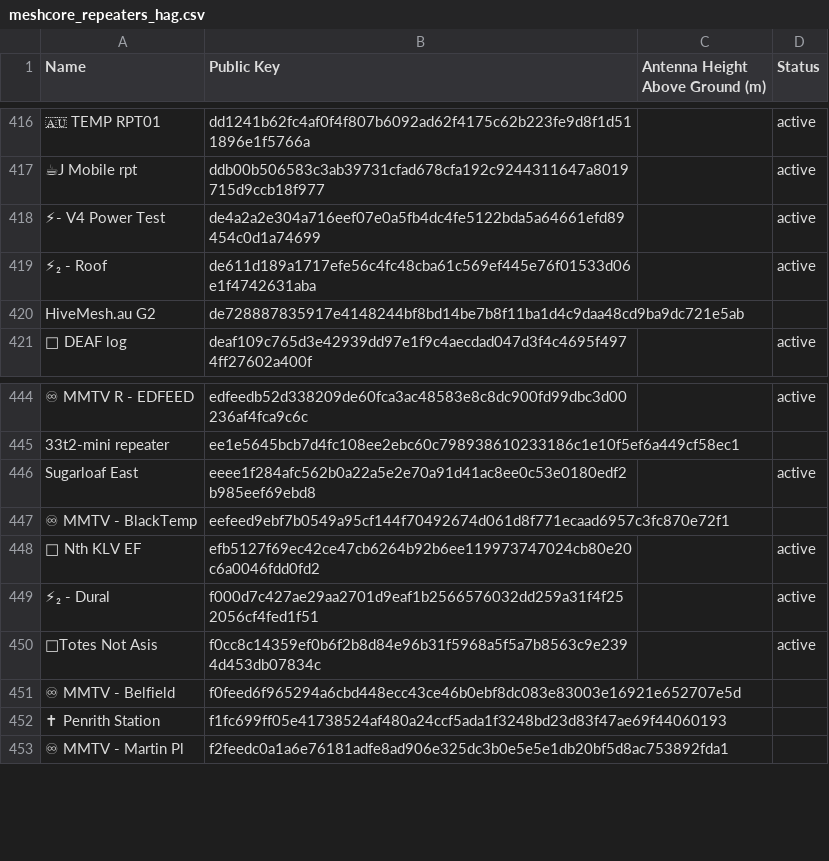
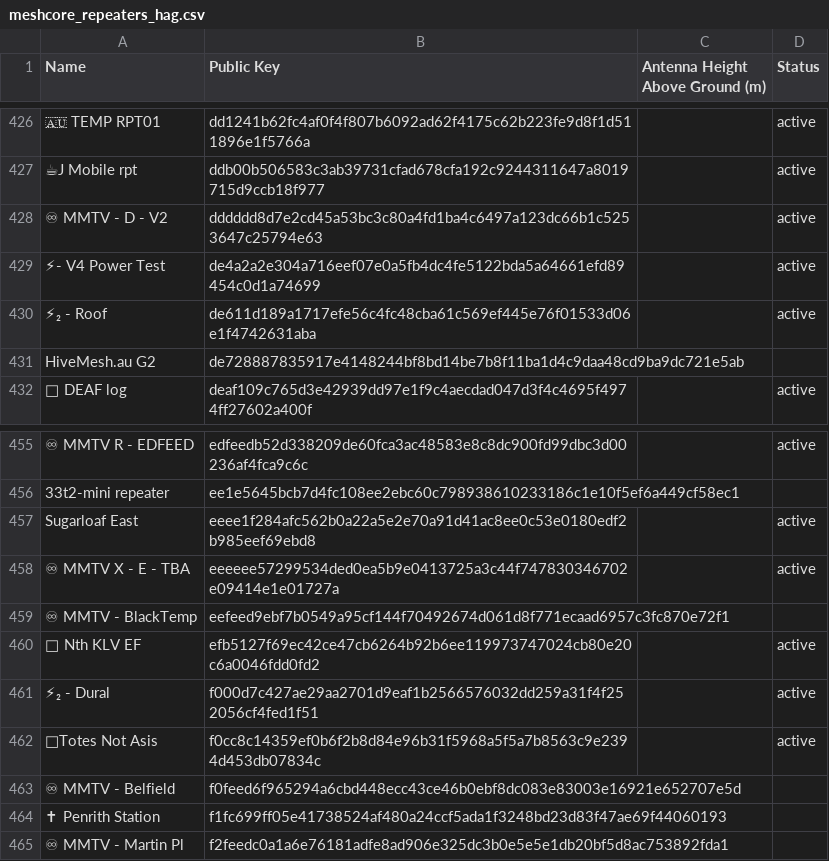
Before and after one commit to craigaup/nswmesh_wiki, a CSV file: data/meshcore_repeaters_hag.csv, drawn as a sheet; only a part is shown, gaps mark what is left out; the diff covers the shown part only; the diff names each change by its address in the sheet, - before the commit and + after, or states it on an @@ line.

```diff
--- a/data/meshcore_repeaters_hag.csv
+++ b/data/meshcore_repeaters_hag.csv
+row 428: ♾ MMTV - D - V2 | dddddd8d7e2cd45a53bc3c80a4fd1ba4c6497a123dc66b1c5253647c25794e63 |  | active
+row 458: ♾ MMTV X - E - TBA | eeeeee57299534ded0ea5b9e0413725a3c44f747830346702e09414e1e01727a |  | active
```
Also changed, not shown: 10 added rows elsewhere in this file, 2 other files.
